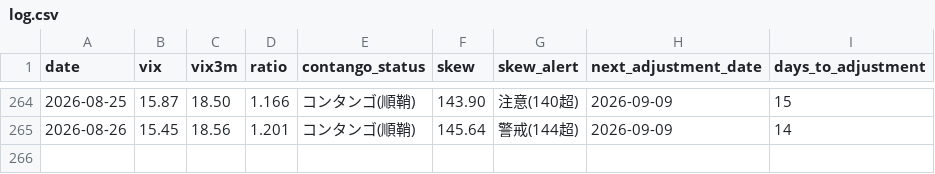
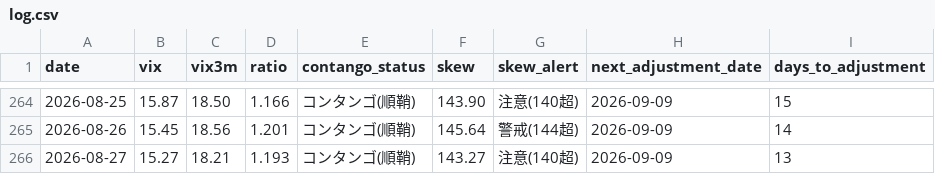
Before and after one commit to Shihooow/vix-dashboard, a CSV file: log.csv, drawn as a sheet; only a part is shown, gaps mark what is left out; the diff names each change by its address in the sheet, - before the commit and + after, or states it on an @@ line.

```diff
--- a/log.csv
+++ b/log.csv
+row 266: 2026-08-27 | 15.27 | 18.21 | 1.193 | コンタンゴ(順鞘) | 143.27 | 注意(140超) | 2026-09-09 | 13
```
Also changed, not shown: 2 other files.
